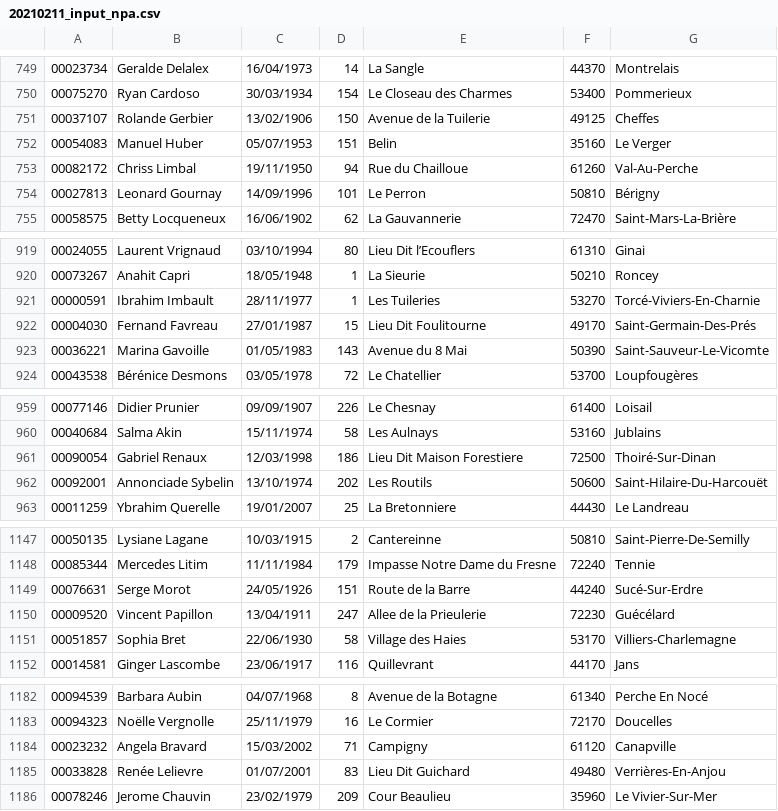
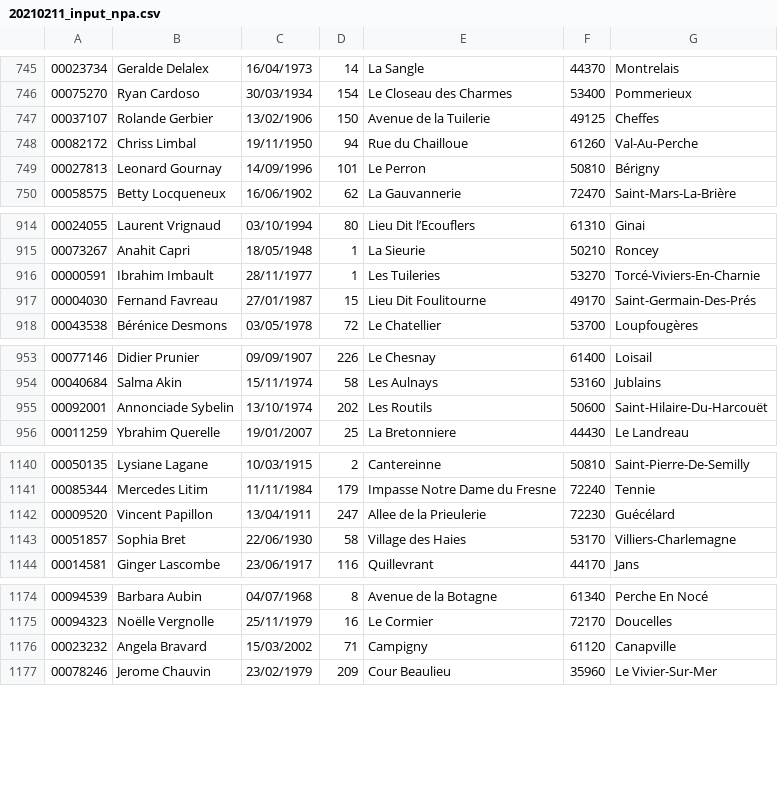
Before and after one commit to Firestorm49/bts-1, a CSV file: 02_C/06_Fichiers/02_csv2xml/export_npa/20210211_input_npa.csv, drawn as a sheet; only a part is shown, gaps mark what is left out; the diff covers the shown part only.

```diff
--- a/02_C/06_Fichiers/02_csv2xml/export_npa/20210211_input_npa.csv
+++ b/02_C/06_Fichiers/02_csv2xml/export_npa/20210211_input_npa.csv
@@ -751,3 +747,2 @@
 00037107	Rolande Gerbier	13/02/1906	150	Avenue de la Tuilerie	49125	Cheffes
-00054083	Manuel Huber	05/07/1953	151	Belin	35160	Le Verger
 00082172	Chriss Limbal	19/11/1950	94	Rue du Chailloue	61260	Val-Au-Perche
@@ -922,3 +917,2 @@
 00004030	Fernand Favreau	27/01/1987	15	Lieu Dit Foulitourne	49170	Saint-Germain-Des-Prés
-00036221	Marina Gavoille	01/05/1983	143	Avenue du 8 Mai	50390	Saint-Sauveur-Le-Vicomte
 00043538	Bérénice Desmons	03/05/1978	72	Le Chatellier	53700	Loupfougères
@@ -960,3 +954,2 @@
 00040684	Salma Akin	15/11/1974	58	Les Aulnays	53160	Jublains
-00090054	Gabriel Renaux	12/03/1998	186	Lieu Dit Maison Forestiere	72500	Thoiré-Sur-Dinan
 00092001	Annonciade Sybelin	13/10/1974	202	Les Routils	50600	Saint-Hilaire-Du-Harcouët
@@ -1148,3 +1141,2 @@
 00085344	Mercedes Litim	11/11/1984	179	Impasse Notre Dame du Fresne	72240	Tennie
-00076631	Serge Morot	24/05/1926	151	Route de la Barre	44240	Sucé-Sur-Erdre
 00009520	Vincent Papillon	13/04/1911	247	Allee de la Prieulerie	72230	Guécélard
@@ -1184,3 +1176,2 @@
 00023232	Angela Bravard	15/03/2002	71	Campigny	61120	Canapville
-00033828	Renée Lelievre	01/07/2001	83	Lieu Dit Guichard	49480	Verrières-En-Anjou
 00078246	Jerome Chauvin	23/02/1979	209	Cour Beaulieu	35960	Le Vivier-Sur-Mer
```
Also changed, not shown: 21 removed rows elsewhere in this file, 2 other files.
